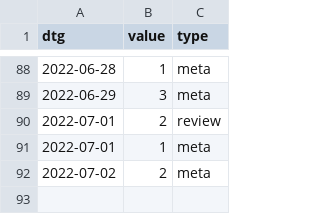
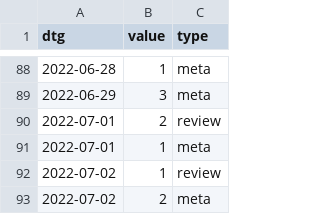
Before and after one commit to acl-org/arr-health, a CSV file: iterations/2022/march/review_dates.csv, drawn as a sheet; only a part is shown, gaps mark what is left out; the diff covers the shown part only.

```diff
--- a/iterations/2022/march/review_dates.csv
+++ b/iterations/2022/march/review_dates.csv
@@ -91,2 +91,3 @@ dtg,value,type
 2022-07-01,1,meta
+2022-07-02,1,review
 2022-07-02,2,meta
```
Also changed, not shown: 11 moved rows elsewhere in this file, 4 other files.
